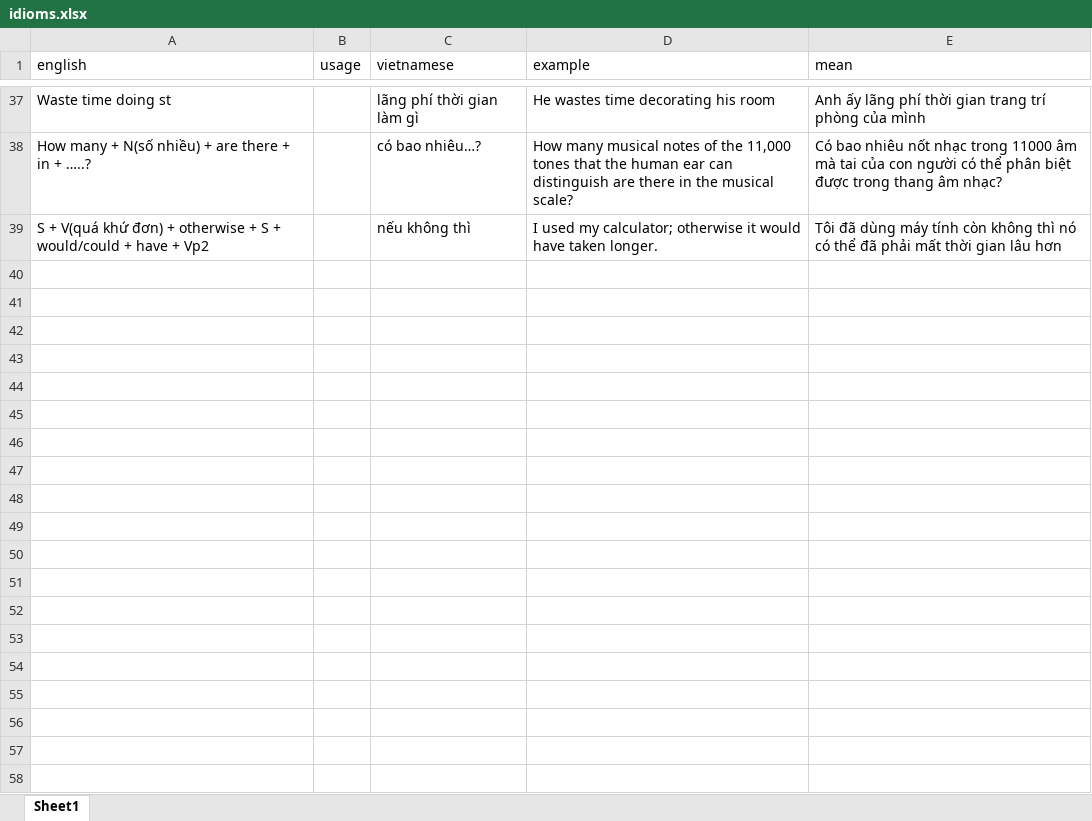
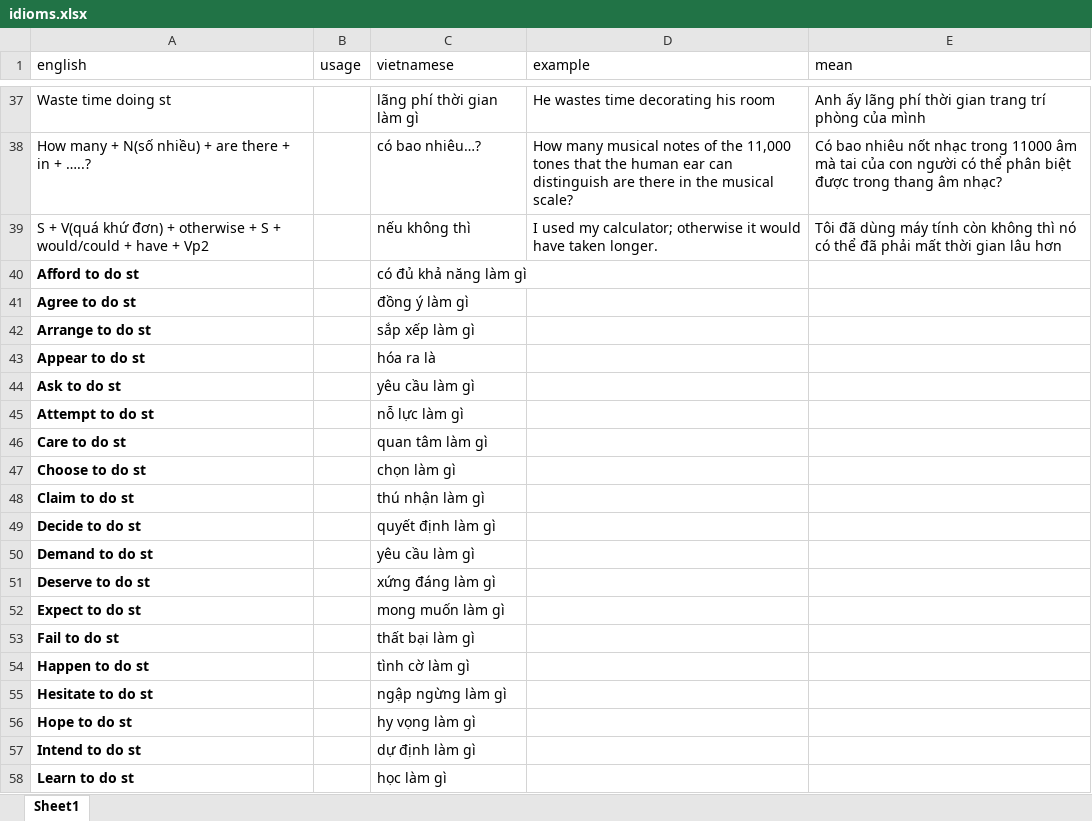
Before and after one commit to NamNV2496/english, an Excel workbook: file/idioms.xlsx, sheet Sheet1, drawn as a sheet; only a part is shown, gaps mark what is left out; values as stored, in another font and other column widths than the file's, no borders; the diff covers the shown part only; the diff names each change by its address in the sheet, - before the commit and + after, or states it on an @@ line.

```diff
--- a/file/idioms.xlsx (sheet Sheet1)
+++ b/file/idioms.xlsx (sheet Sheet1)
+row 40: Afford to do st |  | có đủ khả năng làm gì
+row 41: Agree to do st |  | đồng ý làm gì
+row 42: Arrange to do st |  | sắp xếp làm gì
+row 43: Appear to do st |  | hóa ra là
+row 44: Ask to do st |  | yêu cầu làm gì
+row 45: Attempt to do st |  | nỗ lực làm gì
+row 46: Care to do st |  | quan tâm làm gì
+row 47: Choose to do st |  | chọn làm gì
+row 48: Claim to do st |  | thú nhận làm gì
+row 49: Decide to do st |  | quyết định làm gì
+row 50: Demand to do st |  | yêu cầu làm gì
+row 51: Deserve to do st |  | xứng đáng làm gì
+row 52: Expect to do st |  | mong muốn làm gì
+row 53: Fail to do st |  | thất bại làm gì
+row 54: Happen to do st |  | tình cờ làm gì
+row 55: Hesitate to do st |  | ngập ngừng làm gì
+row 56: Hope to do st |  | hy vọng làm gì
+row 57: Intend to do st |  | dự định làm gì
+row 58: Learn to do st |  | học làm gì
```
Also changed, not shown: 52 added rows elsewhere in this sheet, file/exercise.xlsx, 17 other files.
